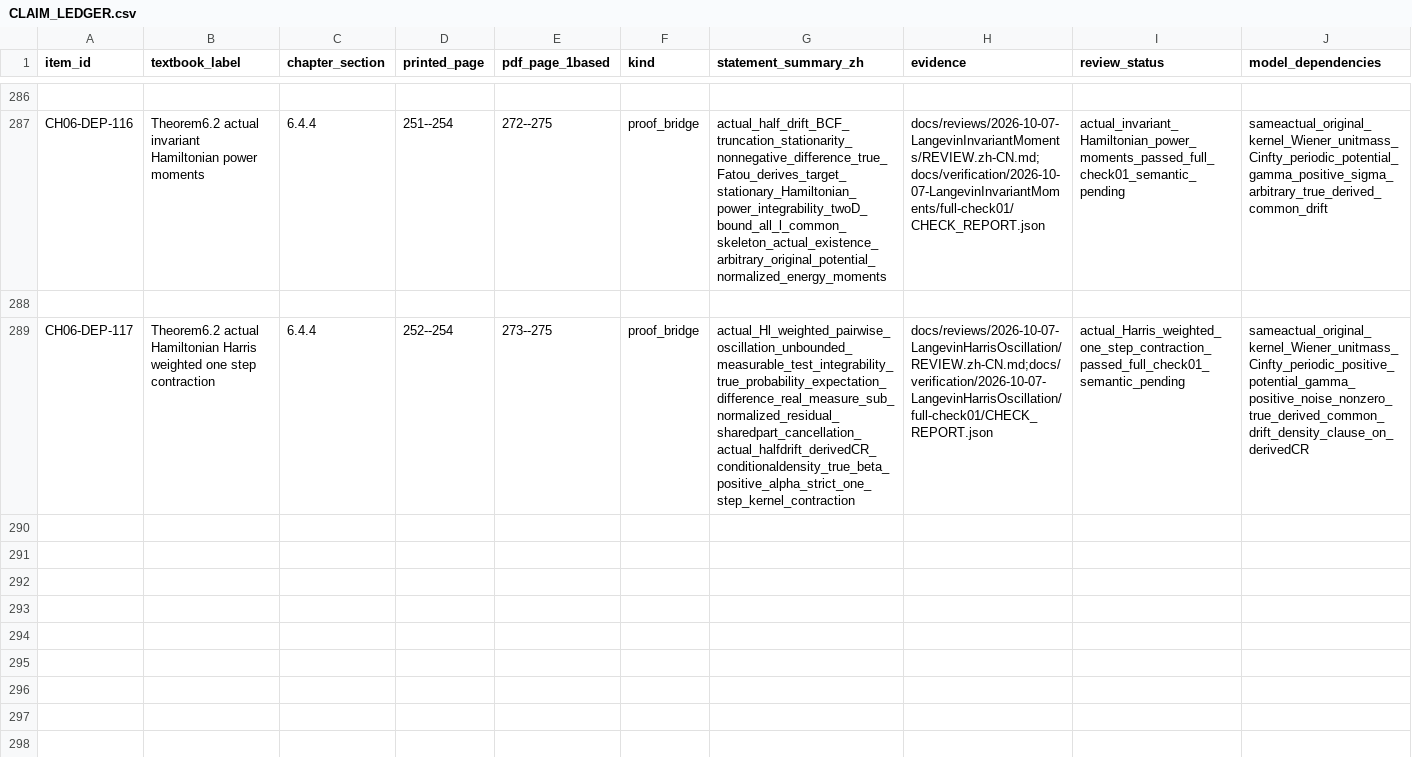
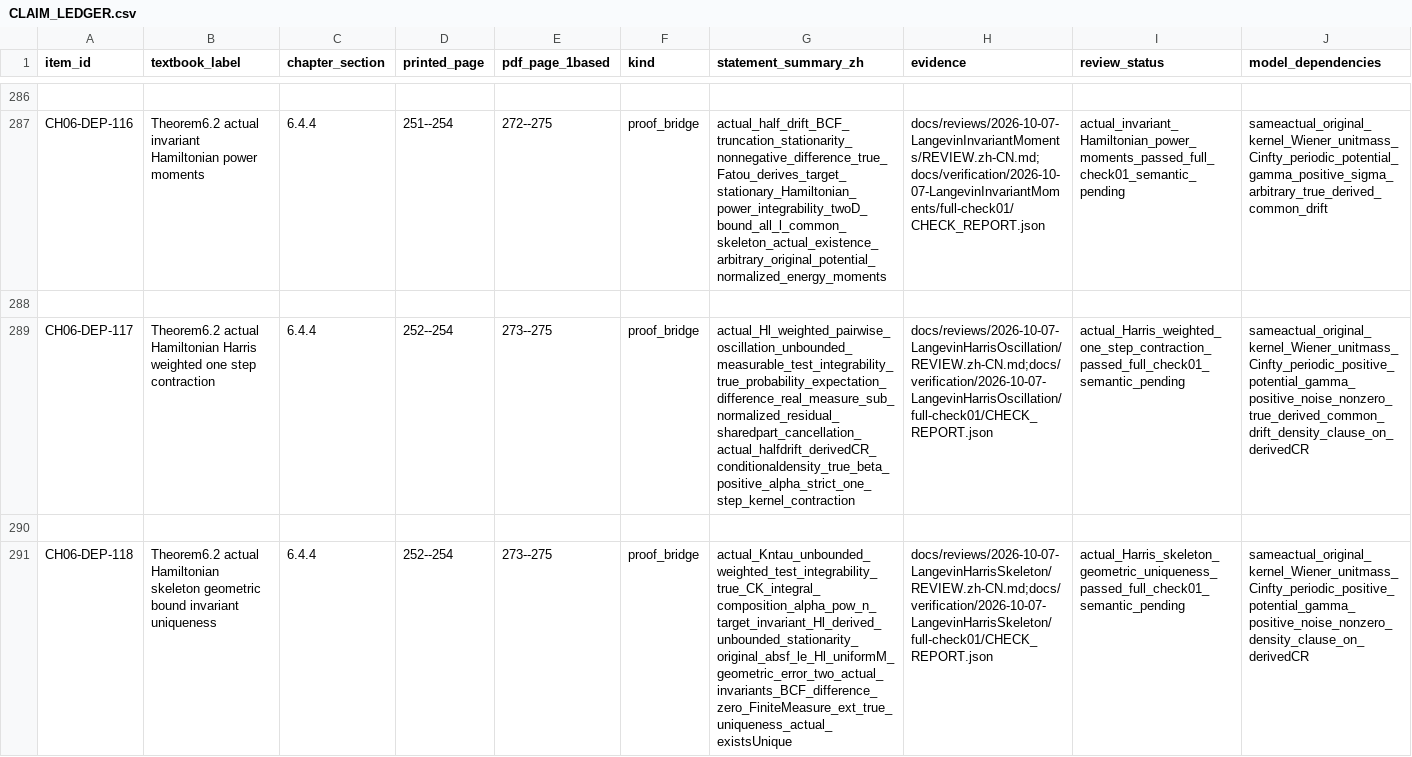
Before and after one commit to zhuanxv-G/MolecularDynamicsFormalization, a CSV file: docs/audits/2026-10-01-initial/CLAIM_LEDGER.csv, drawn as a sheet; only a part is shown, gaps mark what is left out; rows hold the shown columns only; the diff names each change by its address in the sheet, - before the commit and + after, or states it on an @@ line.

Commit message:
Prove actual Langevin skeleton geometric bounds and invariant uniqueness

```diff
--- a/docs/audits/2026-10-01-initial/CLAIM_LEDGER.csv
+++ b/docs/audits/2026-10-01-initial/CLAIM_LEDGER.csv
+row 290: (empty)
+row 291: CH06-DEP-118 | Theorem6.2 actual Hamiltonian skeleton geometric bound invariant uniqueness | 6.4.4 | 252--254 | 273--275 | proof_bridge | actual_Kntau_unbounded_weighted_test_integrability_true_CK_integral_composition_alpha_pow_n_target_invariant_Hl_derived_unbounded_stationarity_original_absf_le_Hl_uniformM_geometric_error_two_actual_invariants_BCF_difference_zero_FiniteMeasure_ext_true_uniqueness_actual_existsUnique | docs/reviews/2026-10-07-LangevinHarrisSkeleton/REVIEW.zh-CN.md;docs/verification/2026-10-07-LangevinHarrisSkeleton/full-check01/CHECK_REPORT.json | actual_Harris_skeleton_geometric_uniqueness_passed_full_check01_semantic_pending | sameactual_original_kernel_Wiener_unitmass_Cinfty_periodic_positive_potential_gamma_positive_noise_nonzero_density_clause_on_derivedCR
```
Also changed, not shown: docs/NOTATION_INVENTORY.csv, 29 other files.
